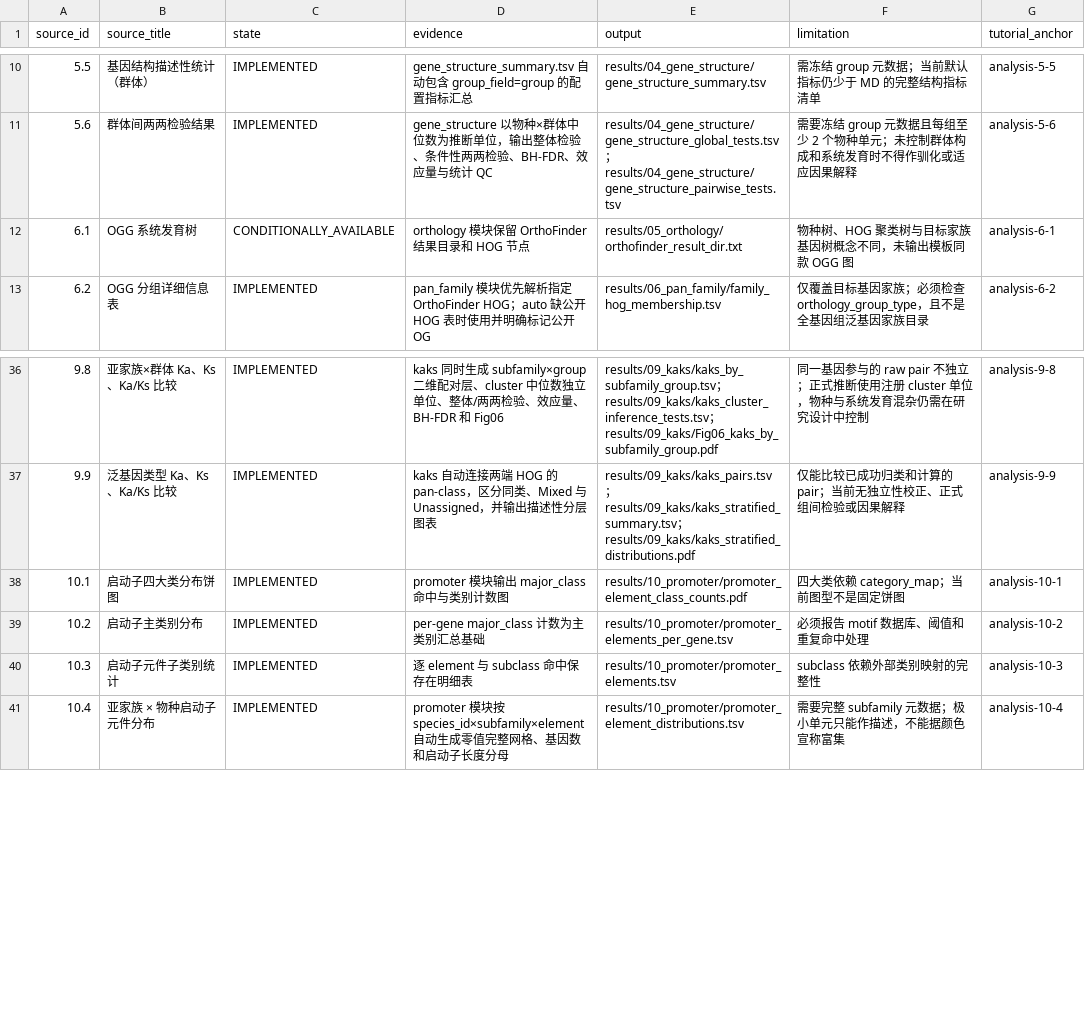
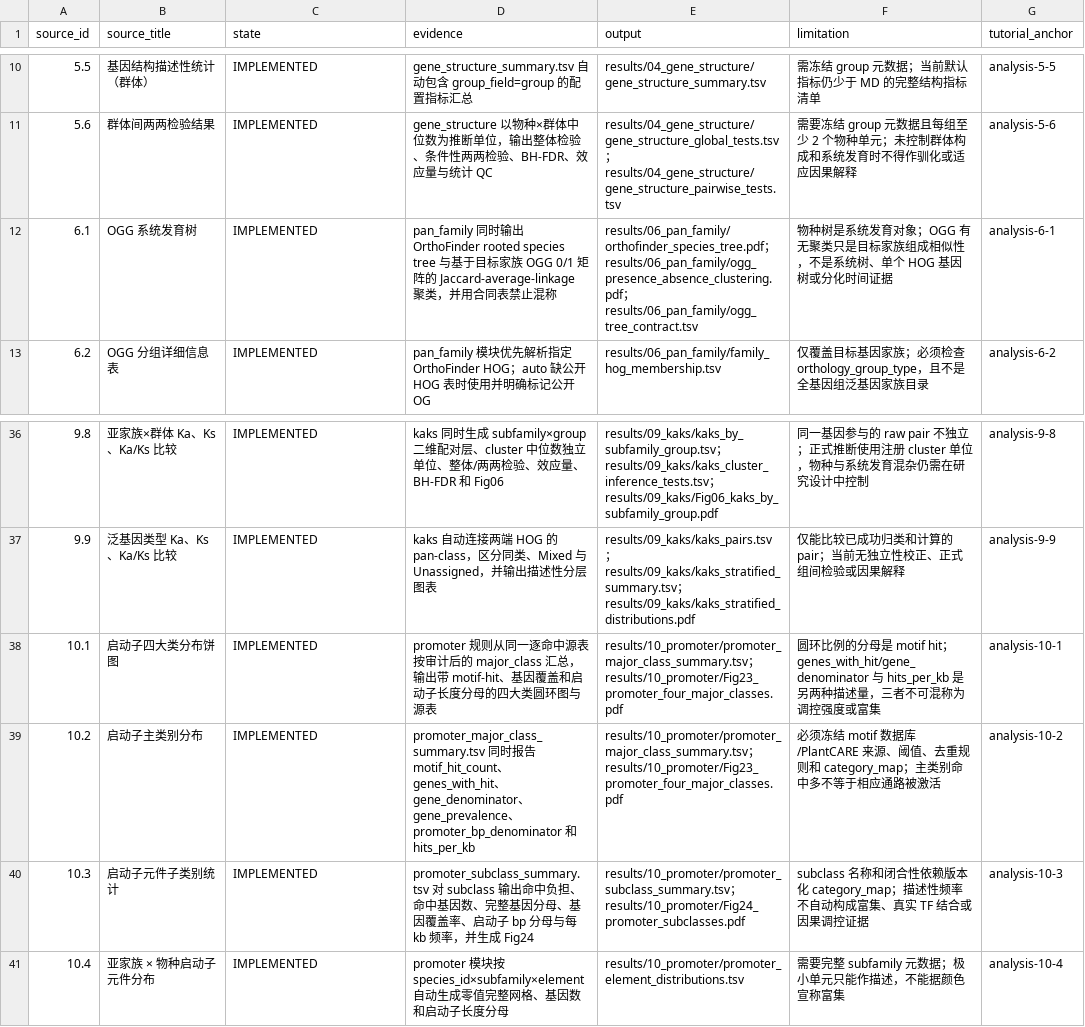
Before and after one commit to lianglunping/PanFamFlow, a TSV file: docs/ANALYSIS_COVERAGE.tsv, drawn as a sheet; only a part is shown, gaps mark what is left out.

```diff
--- a/docs/ANALYSIS_COVERAGE.tsv
+++ b/docs/ANALYSIS_COVERAGE.tsv
@@ -11,3 +11,3 @@ source_id	source_title	state	evidence	output	limitation	tutorial_anchor
 5.6	群体间两两检验结果	IMPLEMENTED	gene_structure 以物种×群体中位数为推断单位，输出整体检验、条件性两两检验、BH-FDR、效应量与统计 QC	results/04_gene_structure/gene_structure_global_tests.tsv；results/04_gene_structure/gene_structure_pairwise_tests.tsv	需要冻结 group 元数据且每组至少 2 个物种单元；未控制群体构成和系统发育时不得作驯化或适应因果解释	analysis-5-6
-6.1	OGG 系统发育树	CONDITIONALLY_AVAILABLE	orthology 模块保留 OrthoFinder 结果目录和 HOG 节点	results/05_orthology/orthofinder_result_dir.txt	物种树、HOG 聚类树与目标家族基因树概念不同，未输出模板同款 OGG 图	analysis-6-1
+6.1	OGG 系统发育树	IMPLEMENTED	pan_family 同时输出 OrthoFinder rooted species tree 与基于目标家族 OGG 0/1 矩阵的 Jaccard-average-linkage 聚类，并用合同表禁止混称	results/06_pan_family/orthofinder_species_tree.pdf；results/06_pan_family/ogg_presence_absence_clustering.pdf；results/06_pan_family/ogg_tree_contract.tsv	物种树是系统发育对象；OGG 有无聚类只是目标家族组成相似性，不是系统树、单个 HOG 基因树或分化时间证据	analysis-6-1
 6.2	OGG 分组详细信息表	IMPLEMENTED	pan_family 模块优先解析指定 OrthoFinder HOG；auto 缺公开 HOG 表时使用并明确标记公开 OG	results/06_pan_family/family_hog_membership.tsv	仅覆盖目标基因家族；必须检查 orthology_group_type，且不是全基因组泛基因家族目录	analysis-6-2
@@ -37,5 +37,5 @@ source_id	source_title	state	evidence	output	limitation	tutorial_anchor
 9.9	泛基因类型 Ka、Ks、Ka/Ks 比较	IMPLEMENTED	kaks 自动连接两端 HOG 的 pan-class，区分同类、Mixed 与 Unassigned，并输出描述性分层图表	results/09_kaks/kaks_pairs.tsv；results/09_kaks/kaks_stratified_summary.tsv；results/09_kaks/kaks_stratified_distributions.pdf	仅能比较已成功归类和计算的 pair；当前无独立性校正、正式组间检验或因果解释	analysis-9-9
-10.1	启动子四大类分布饼图	IMPLEMENTED	promoter 模块输出 major_class 命中与类别计数图	results/10_promoter/promoter_element_class_counts.pdf	四大类依赖 category_map；当前图型不是固定饼图	analysis-10-1
-10.2	启动子主类别分布	IMPLEMENTED	per-gene major_class 计数为主类别汇总基础	results/10_promoter/promoter_elements_per_gene.tsv	必须报告 motif 数据库、阈值和重复命中处理	analysis-10-2
-10.3	启动子元件子类别统计	IMPLEMENTED	逐 element 与 subclass 命中保存在明细表	results/10_promoter/promoter_elements.tsv	subclass 依赖外部类别映射的完整性	analysis-10-3
+10.1	启动子四大类分布饼图	IMPLEMENTED	promoter 规则从同一逐命中源表按审计后的 major_class 汇总，输出带 motif-hit、基因覆盖和启动子长度分母的四大类圆环图与源表	results/10_promoter/promoter_major_class_summary.tsv；results/10_promoter/Fig23_promoter_four_major_classes.pdf	圆环比例的分母是 motif hit；genes_with_hit/gene_denominator 与 hits_per_kb 是另两种描述量，三者不可混称为调控强度或富集	analysis-10-1
+10.2	启动子主类别分布	IMPLEMENTED	promoter_major_class_summary.tsv 同时报告 motif_hit_count、genes_with_hit、gene_denominator、gene_prevalence、promoter_bp_denominator 和 hits_per_kb	results/10_promoter/promoter_major_class_summary.tsv；results/10_promoter/Fig23_promoter_four_major_classes.pdf	必须冻结 motif 数据库/PlantCARE 来源、阈值、去重规则和 category_map；主类别命中多不等于相应通路被激活	analysis-10-2
+10.3	启动子元件子类别统计	IMPLEMENTED	promoter_subclass_summary.tsv 对 subclass 输出命中负担、命中基因数、完整基因分母、基因覆盖率、启动子 bp 分母与每 kb 频率，并生成 Fig24	results/10_promoter/promoter_subclass_summary.tsv；results/10_promoter/Fig24_promoter_subclasses.pdf	subclass 名称和闭合性依赖版本化 category_map；描述性频率不自动构成富集、真实 TF 结合或因果调控证据	analysis-10-3
 10.4	亚家族 × 物种启动子元件分布	IMPLEMENTED	promoter 模块按 species_id×subfamily×element 自动生成零值完整网格、基因数和启动子长度分母	results/10_promoter/promoter_element_distributions.tsv	需要完整 subfamily 元数据；极小单元只能作描述，不能据颜色宣称富集	analysis-10-4
```
Also changed, not shown: docs/TUTORIAL_CONTENT_MATRIX.tsv, examples/toy_complete/references/promoter.tsv, 46 other files.
